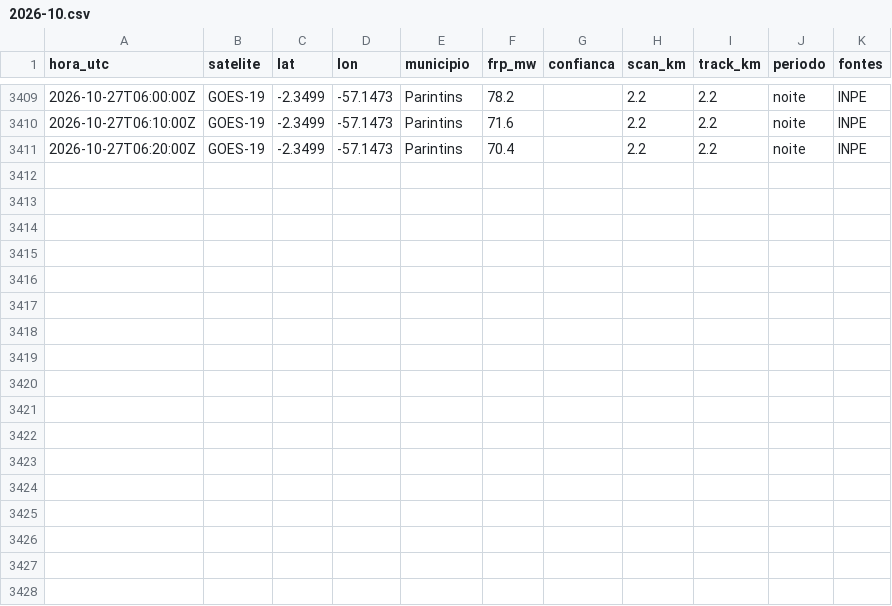
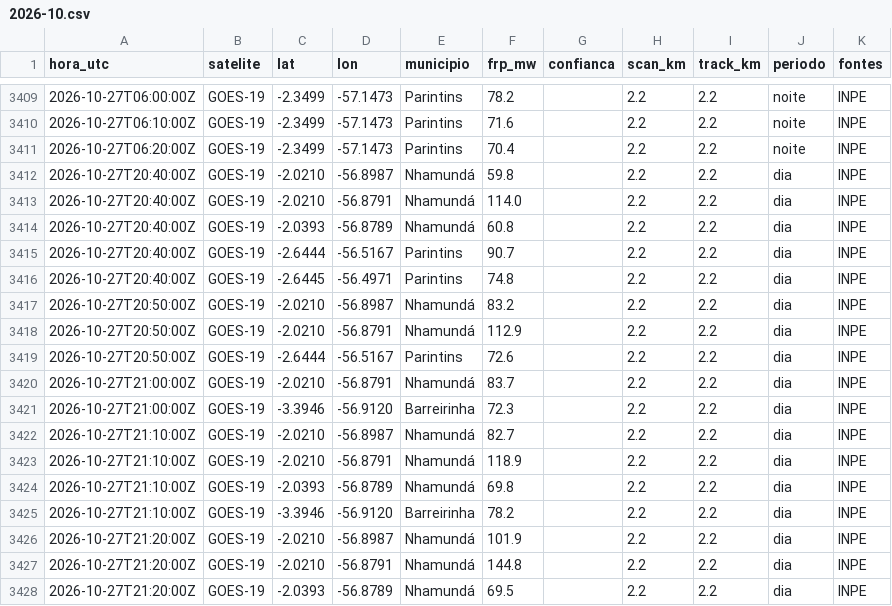
Before and after one commit to UFAMCCA/MonitorBETA, a CSV file: docs/data/historico/itacoatiara/2026-10.csv, drawn as a sheet; only a part is shown, gaps mark what is left out.

```diff
--- a/docs/data/historico/itacoatiara/2026-10.csv
+++ b/docs/data/historico/itacoatiara/2026-10.csv
@@ -3411 +3411,18 @@ hora_utc,satelite,lat,lon,municipio,frp_mw,confianca,scan_km,track_km,periodo,fo
 2026-10-27T06:20:00Z,GOES-19,-2.3499,-57.1473,Parintins,70.4,,2.2,2.2,noite,INPE
+2026-10-27T20:40:00Z,GOES-19,-2.0210,-56.8987,Nhamundá,59.8,,2.2,2.2,dia,INPE
+2026-10-27T20:40:00Z,GOES-19,-2.0210,-56.8791,Nhamundá,114.0,,2.2,2.2,dia,INPE
+2026-10-27T20:40:00Z,GOES-19,-2.0393,-56.8789,Nhamundá,60.8,,2.2,2.2,dia,INPE
+2026-10-27T20:40:00Z,GOES-19,-2.6444,-56.5167,Parintins,90.7,,2.2,2.2,dia,INPE
+2026-10-27T20:40:00Z,GOES-19,-2.6445,-56.4971,Parintins,74.8,,2.2,2.2,dia,INPE
+2026-10-27T20:50:00Z,GOES-19,-2.0210,-56.8987,Nhamundá,83.2,,2.2,2.2,dia,INPE
+2026-10-27T20:50:00Z,GOES-19,-2.0210,-56.8791,Nhamundá,112.9,,2.2,2.2,dia,INPE
+2026-10-27T20:50:00Z,GOES-19,-2.6444,-56.5167,Parintins,72.6,,2.2,2.2,dia,INPE
+2026-10-27T21:00:00Z,GOES-19,-2.0210,-56.8791,Nhamundá,83.7,,2.2,2.2,dia,INPE
+2026-10-27T21:00:00Z,GOES-19,-3.3946,-56.9120,Barreirinha,72.3,,2.2,2.2,dia,INPE
+2026-10-27T21:10:00Z,GOES-19,-2.0210,-56.8987,Nhamundá,82.7,,2.2,2.2,dia,INPE
+2026-10-27T21:10:00Z,GOES-19,-2.0210,-56.8791,Nhamundá,118.9,,2.2,2.2,dia,INPE
+2026-10-27T21:10:00Z,GOES-19,-2.0393,-56.8789,Nhamundá,69.8,,2.2,2.2,dia,INPE
+2026-10-27T21:10:00Z,GOES-19,-3.3946,-56.9120,Barreirinha,78.2,,2.2,2.2,dia,INPE
+2026-10-27T21:20:00Z,GOES-19,-2.0210,-56.8987,Nhamundá,101.9,,2.2,2.2,dia,INPE
+2026-10-27T21:20:00Z,GOES-19,-2.0210,-56.8791,Nhamundá,144.8,,2.2,2.2,dia,INPE
+2026-10-27T21:20:00Z,GOES-19,-2.0393,-56.8789,Nhamundá,69.5,,2.2,2.2,dia,INPE
```
Also changed, not shown: 31 other files.
